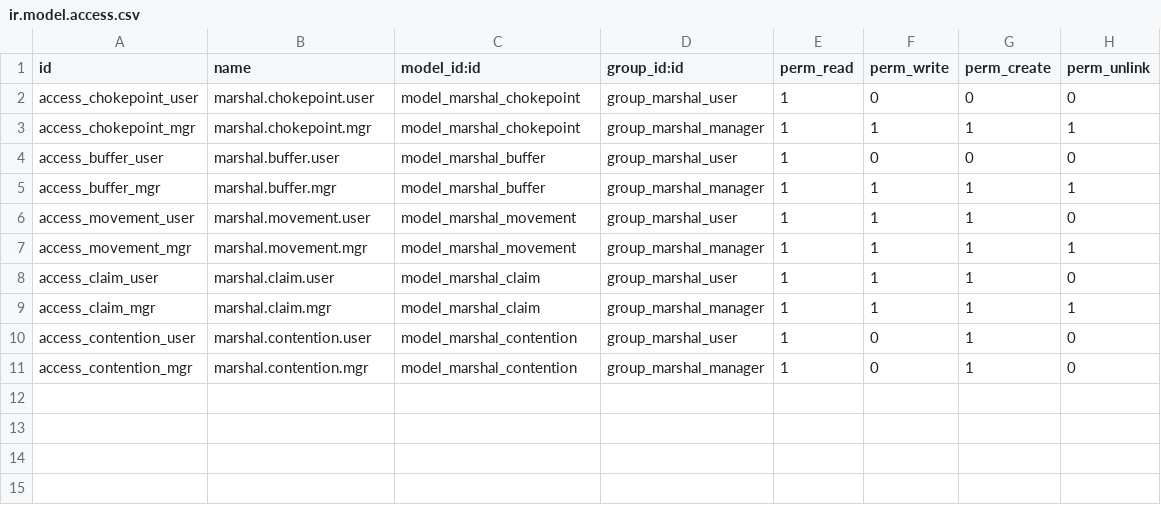
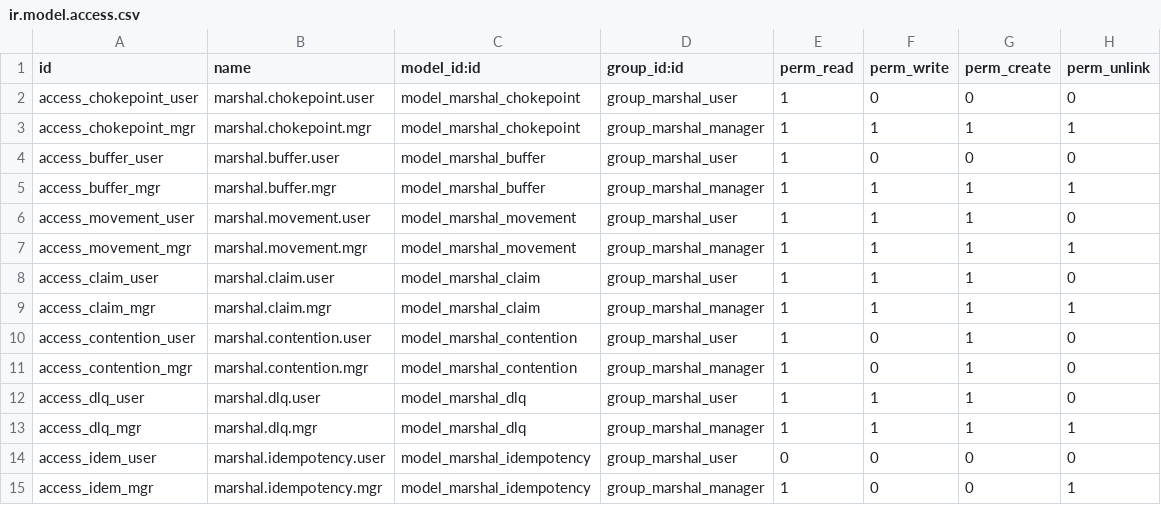
Before and after one commit to dangelojohn/marshal, a CSV file: addons/marshal_core/security/ir.model.access.csv, drawn as a sheet.

Commit message:
Wave 0: idempotency, dead-letter queue, fail-closed access — 21 tests passing
Idempotency keys (brainstorm #1, FZ 10): clients are a watch, a gloved
phone and an SMS gateway on networks that drop. They must be able to retry
dumbly. Client-supplied key, server-side dedup, and a loud log if the same
key arrives with a different payload - that is a client bug, not a retry.

Dead-letter queue (#4, FZ 9): every refusal in the claim path now writes a
coded entry with suggested actions instead of failing silently. Blockages
are visible and actionable rather than discovered when a truck is already
waiting. Deduplicated while open so a retry loop cannot flood it.

R13 fail-closed access - and this one caught a real defect. My 1.0.0 rules
were [(1,'=',1)] with write granted: theatre, not a control. Replacing
them was not enough, because Odoo ORs rules within a group and the old
rule survived the upgrade (noupdate=1, and I had renamed the xml id, so it
was orphaned rather than replaced). It would have silently nullified every
scoped rule beside it. Removed via a proper migration at 16.0.1.1.0, with
three regression tests so it cannot come back.

Also fixed a flaw in my own tests: fixtures used code APRON, which passed
on an empty database and broke the moment the seeded topology existed.
Namespaced to ZZT-* - fixtures must never assume they are alone in the db.

```diff
--- a/addons/marshal_core/security/ir.model.access.csv
+++ b/addons/marshal_core/security/ir.model.access.csv
@@ -11 +11,5 @@ access_contention_user,marshal.contention.user,model_marshal_contention,group_ma
 access_contention_mgr,marshal.contention.mgr,model_marshal_contention,group_marshal_manager,1,0,1,0
+access_dlq_user,marshal.dlq.user,model_marshal_dlq,group_marshal_user,1,1,1,0
+access_dlq_mgr,marshal.dlq.mgr,model_marshal_dlq,group_marshal_manager,1,1,1,1
+access_idem_user,marshal.idempotency.user,model_marshal_idempotency,group_marshal_user,0,0,0,0
+access_idem_mgr,marshal.idempotency.mgr,model_marshal_idempotency,group_marshal_manager,1,0,0,1
```
Also changed, not shown: 10 other files.
